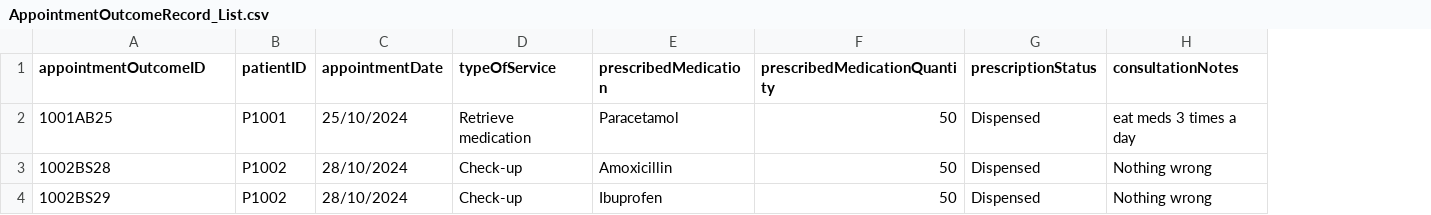
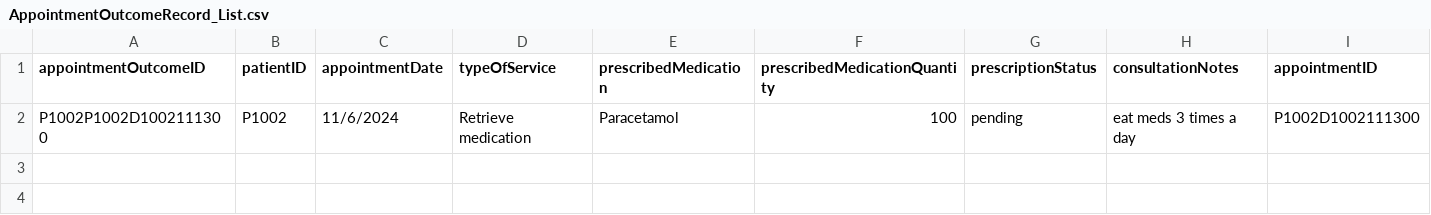
Before and after one commit to tgw6201/SC2002-Health-Management-System, a CSV file: HealthManagementSystem/src/FileManager/Data/AppointmentOutcomeRecord_List.csv, drawn as a sheet; removed rows and columns are numbered as before the commit, all else as after; the diff names each change by its address in the sheet, - before the commit and + after, or states it on an @@ line.

```diff
--- a/HealthManagementSystem/src/FileManager/Data/AppointmentOutcomeRecord_List.csv
+++ b/HealthManagementSystem/src/FileManager/Data/AppointmentOutcomeRecord_List.csv
+column I (appointmentID), row 2: P1002D1002111300
-A2 (appointmentOutcomeID): 1001AB25
+A2 (appointmentOutcomeID): P1002P1002D1002111300
-B2 (patientID): P1001
+B2 (patientID): P1002
-C2 (appointmentDate): 25/10/2024
+C2 (appointmentDate): 11/6/2024
-F2 (prescribedMedicationQuantity): 50
+F2 (prescribedMedicationQuantity): 100
-G2 (prescriptionStatus): Dispensed
+G2 (prescriptionStatus): pending
-row 3: 1002BS28 | P1002 | 28/10/2024 | Check-up | Amoxicillin | 50 | Dispensed | Nothing wrong
-row 4: 1002BS29 | P1002 | 28/10/2024 | Check-up | Ibuprofen | 50 | Dispensed | Nothing wrong
```
Also changed, not shown: 33 other files.
